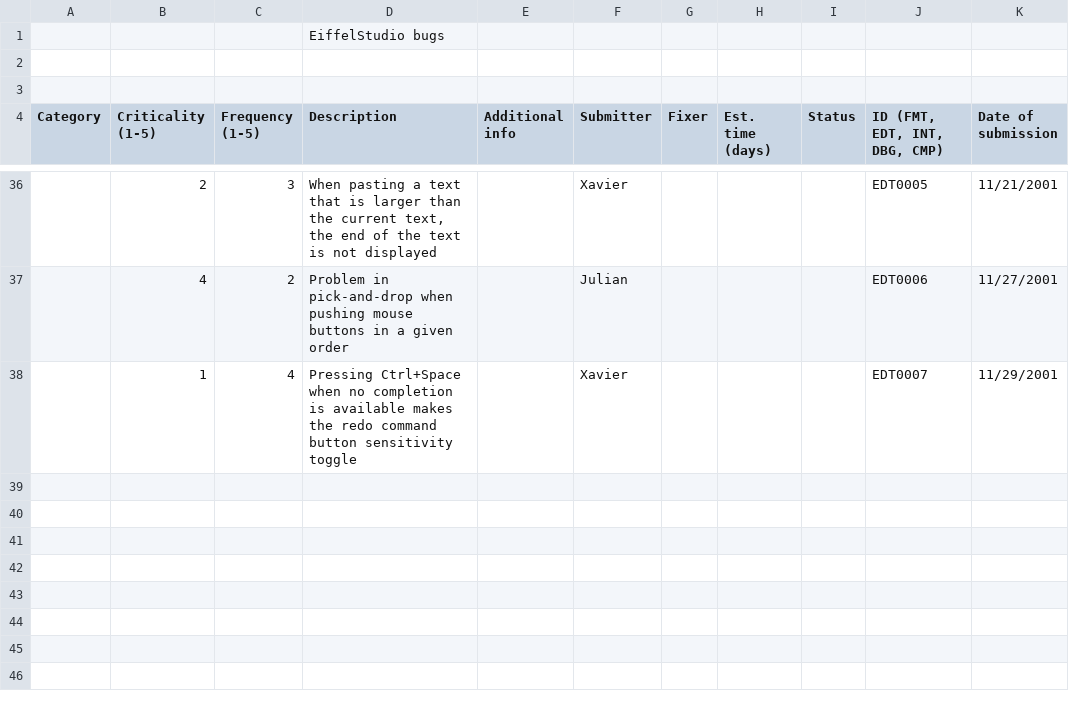
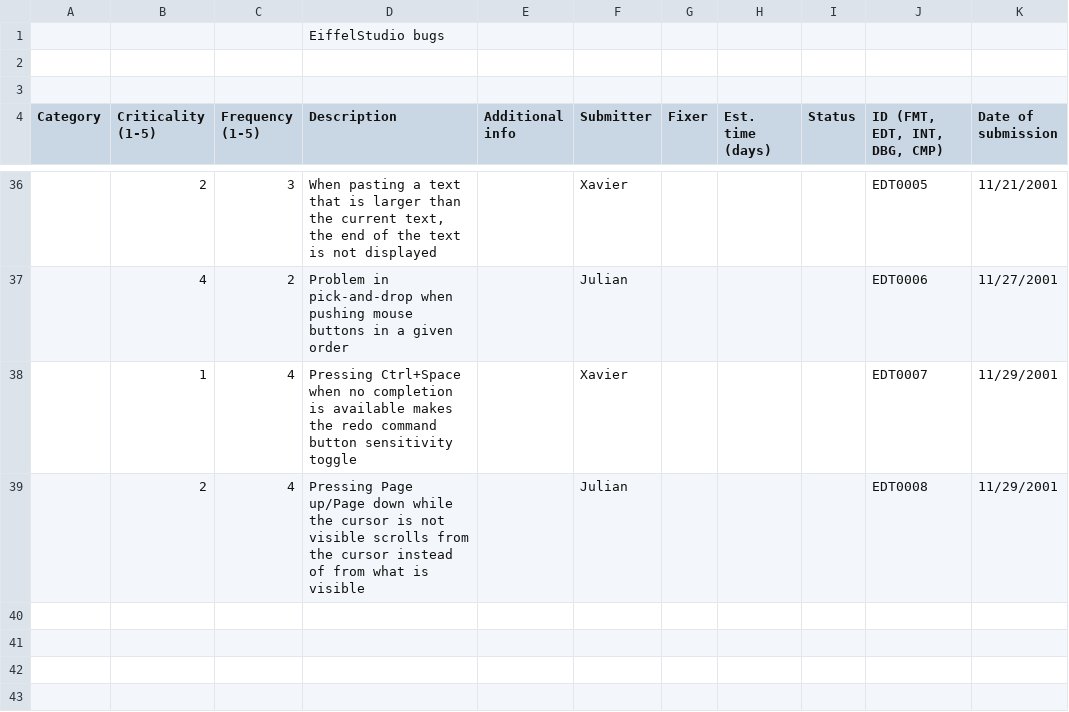
Before and after one commit to EiffelSoftware/EiffelStudio, a CSV file: Src/bench/Eiffel/doc/bugs.csv, drawn as a sheet; only a part is shown, gaps mark what is left out; the shorter side is filled out with more unchanged rows; the diff names each change by its address in the sheet, - before the commit and + after, or states it on an @@ line.

Commit message:
Pressing Page up/Page down while the cursor is not visible scrolls from the cursor instead of from what is visible
git-svn-id: https://svn.eiffel.com/eiffelstudio-public/trunk@29413 8089f293-4706-0410-a29e-feb5c42a2edf

```diff
--- a/Src/bench/Eiffel/doc/bugs.csv
+++ b/Src/bench/Eiffel/doc/bugs.csv
+row 39:  | 2 | 4 | Pressing Page up/Page down while the cursor is not visible scrolls from the cursor instead of from what is visible |  | Julian |  |  |  | EDT0008 | 11/29/2001
```
